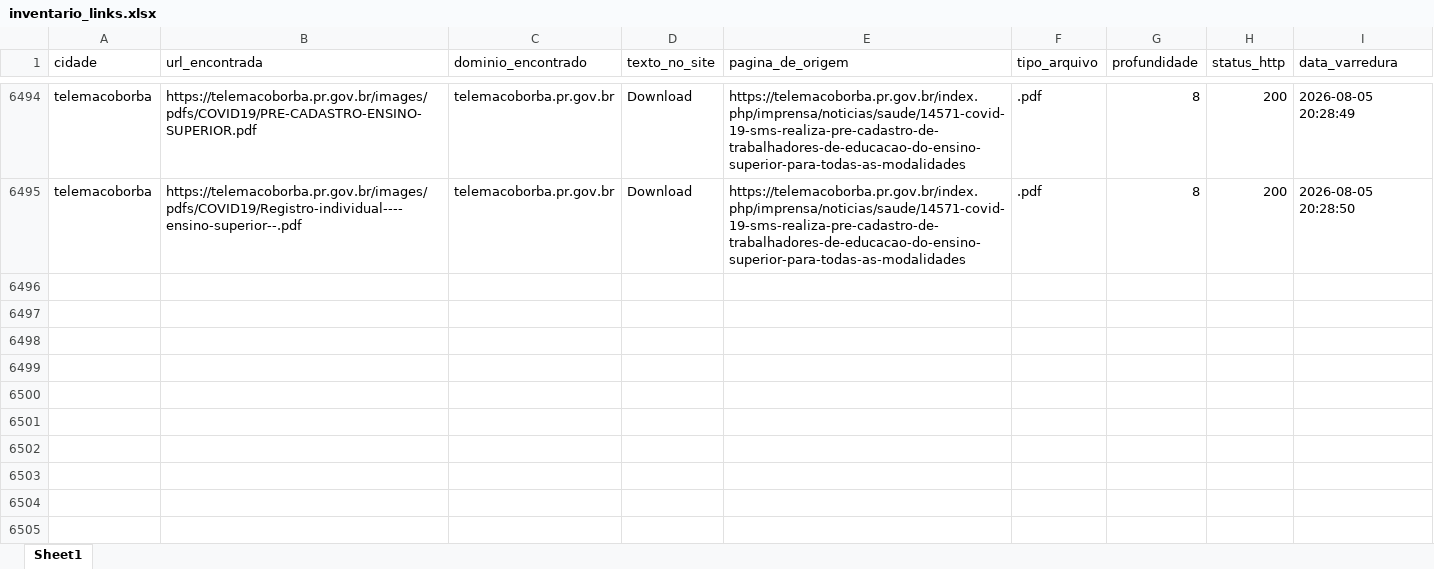
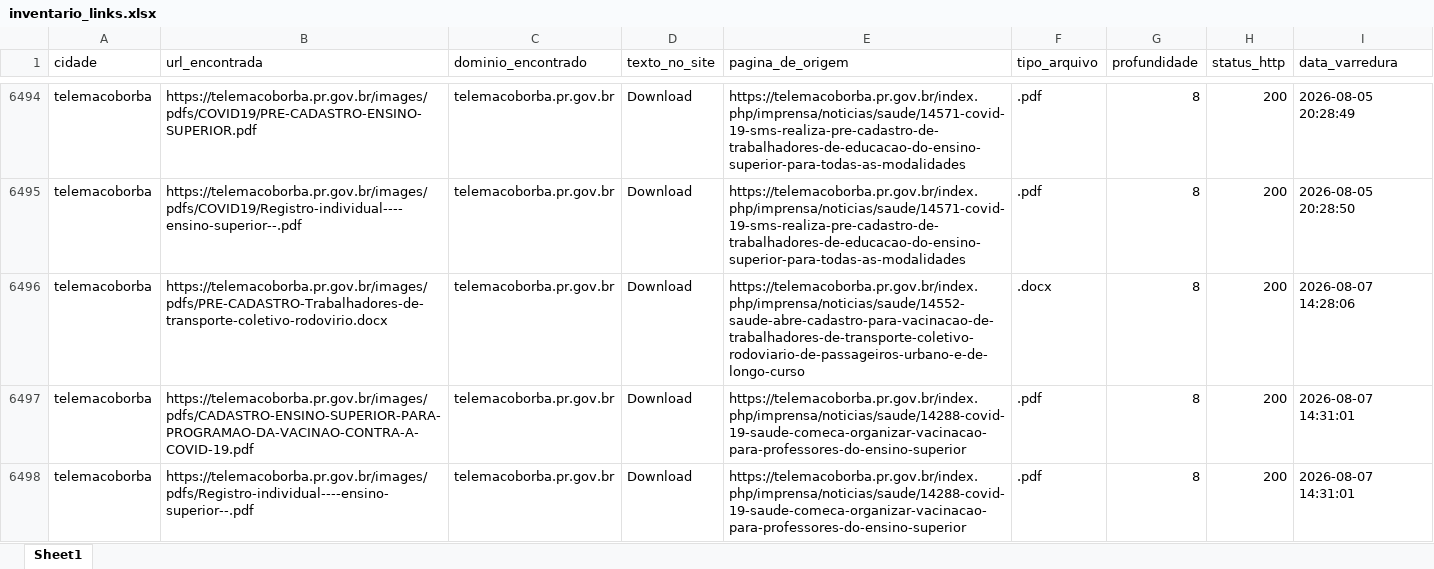
Before and after one commit to ttportela/dados-genero, an Excel workbook: resultados/telemacoborba/inventario_links.xlsx, sheet Sheet1, drawn as a sheet; only a part is shown, gaps mark what is left out; values as stored, in another font and other column widths than the file's, no borders; the diff names each change by its address in the sheet, - before the commit and + after, or states it on an @@ line.

```diff
--- a/resultados/telemacoborba/inventario_links.xlsx (sheet Sheet1)
+++ b/resultados/telemacoborba/inventario_links.xlsx (sheet Sheet1)
+row 6496: telemacoborba | https://telemacoborba.pr.gov.br/images/pdfs/PRE-CADASTRO-Trabalhadores-de-transporte-coletivo-rodovirio.docx | telemacoborba.pr.gov.br | Download | https://telemacoborba.pr.gov.br/index.php/imprensa/noticias/saude/14552-saude-abre-cadastro-para-vacinacao-de-trabalhadores-de-transporte-coletivo-rodoviario-de-passageiros-urbano-e-de-longo-curso | .docx | 8 | 200 | 2026-08-07 14:28:06
+row 6497: telemacoborba | https://telemacoborba.pr.gov.br/images/pdfs/CADASTRO-ENSINO-SUPERIOR-PARA-PROGRAMAO-DA-VACINAO-CONTRA-A-COVID-19.pdf | telemacoborba.pr.gov.br | Download | https://telemacoborba.pr.gov.br/index.php/imprensa/noticias/saude/14288-covid-19-saude-comeca-organizar-vacinacao-para-professores-do-ensino-superior | .pdf | 8 | 200 | 2026-08-07 14:31:01
+row 6498: telemacoborba | https://telemacoborba.pr.gov.br/images/pdfs/Registro-individual----ensino-superior--.pdf | telemacoborba.pr.gov.br | Download | https://telemacoborba.pr.gov.br/index.php/imprensa/noticias/saude/14288-covid-19-saude-comeca-organizar-vacinacao-para-professores-do-ensino-superior | .pdf | 8 | 200 | 2026-08-07 14:31:01
```
Also changed, not shown: resultados/telemacoborba/erros_varredura.xlsx, resultados/telemacoborba/inventario_externos.xlsx, 9 other files.
